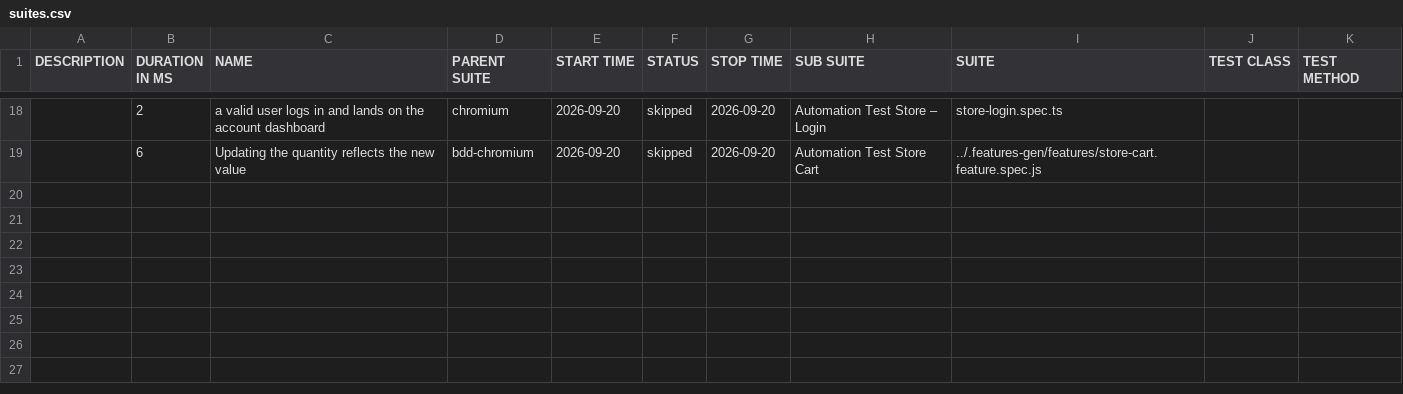
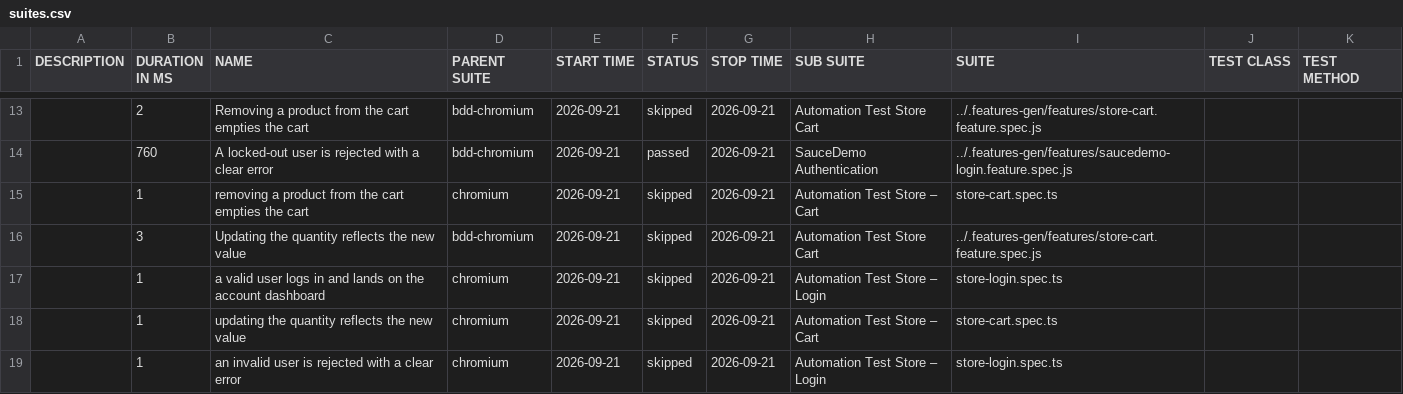
Before and after one commit to Cacheater/playwright-e2e-framework, a CSV file: data/suites.csv, drawn as a sheet; only a part is shown, gaps mark what is left out; the diff covers the shown part only.

```diff
--- a/data/suites.csv
+++ b/data/suites.csv
@@ -18,2 +13,7 @@
-"","2","a valid user logs in and lands on the account dashboard","chromium","2026-09-20","skipped","2026-09-20","Automation Test Store – Login","store-login.spec.ts","",""
-"","6","Updating the quantity reflects the new value","bdd-chromium","2026-09-20","skipped","2026-09-20","Automation Test Store Cart","../.features-gen/features/store-cart.feature.spec.js","",""
+"","2","Removing a product from the cart empties the cart","bdd-chromium","2026-09-21","skipped","2026-09-21","Automation Test Store Cart","../.features-gen/features/store-cart.feature.spec.js","",""
+"","760","A locked-out user is rejected with a clear error","bdd-chromium","2026-09-21","passed","2026-09-21","SauceDemo Authentication","../.features-gen/features/saucedemo-login.feature.spec.js","",""
+"","1","removing a product from the cart empties the cart","chromium","2026-09-21","skipped","2026-09-21","Automation Test Store – Cart","store-cart.spec.ts","",""
+"","3","Updating the quantity reflects the new value","bdd-chromium","2026-09-21","skipped","2026-09-21","Automation Test Store Cart","../.features-gen/features/store-cart.feature.spec.js","",""
+"","1","a valid user logs in and lands on the account dashboard","chromium","2026-09-21","skipped","2026-09-21","Automation Test Store – Login","store-login.spec.ts","",""
+"","1","updating the quantity reflects the new value","chromium","2026-09-21","skipped","2026-09-21","Automation Test Store – Cart","store-cart.spec.ts","",""
+"","1","an invalid user is rejected with a clear error","chromium","2026-09-21","skipped","2026-09-21","Automation Test Store – Login","store-login.spec.ts","",""
```
Also changed, not shown: 5 added rows, 10 removed rows and 17 edited cells elsewhere in this file, 50 other files.
